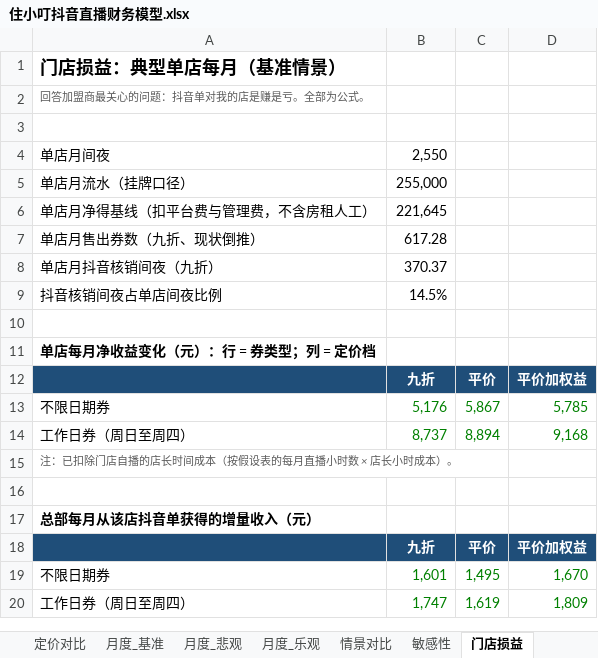
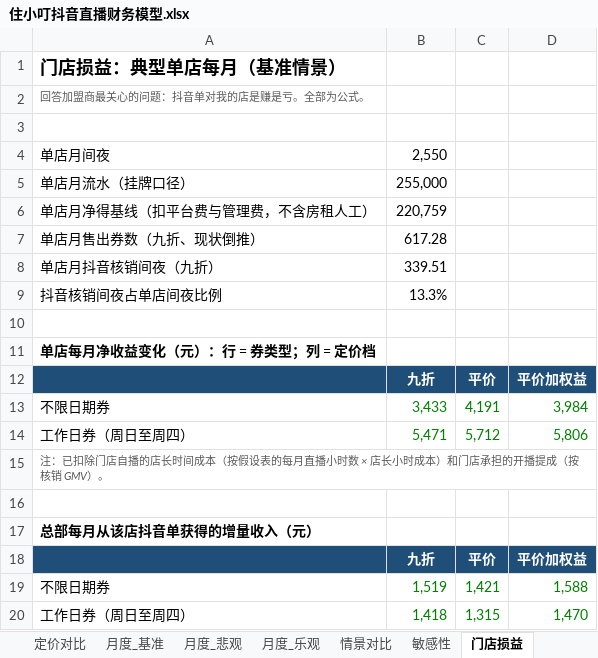
Before and after one commit to vrkblkhv7hqd-droid/CC, an Excel workbook: douyin-live/model/住小叮抖音直播财务模型.xlsx, sheet 门店损益, drawn as a sheet; values as stored, in another font and other column widths than the file's, no borders; removed rows and columns are numbered as before the commit, all else as after; the diff names each change by its address in the sheet, - before the commit and + after, or states it on an @@ line.

```diff
--- a/douyin-live/model/住小叮抖音直播财务模型.xlsx (sheet 门店损益)
+++ b/douyin-live/model/住小叮抖音直播财务模型.xlsx (sheet 门店损益)
-B6: 221,645
+B6: 220,759
-B8: 370.37
+B8: 339.51
-B9: 14.5%
+B9: 13.3%
-row 13: 不限日期券 | 5,176 | 5,867 | 5,785
-row 14: 工作日券（周日至周四） | 8,737 | 8,894 | 9,168
+row 13: 不限日期券 | 3,433 | 4,191 | 3,984
+row 14: 工作日券（周日至周四） | 5,471 | 5,712 | 5,806
-A15: …时成本）。
+A15: …时成本）和门店承担的开播提成（按核销 GMV）。
-row 19: 不限日期券 | 1,601 | 1,495 | 1,670
-row 20: 工作日券（周日至周四） | 1,747 | 1,619 | 1,809
+row 19: 不限日期券 | 1,519 | 1,421 | 1,588
+row 20: 工作日券（周日至周四） | 1,418 | 1,315 | 1,470
```
Also changed, not shown: sheet 月度_基准, sheet 月度_乐观, sheet 月度_悲观, sheet 情景对比, sheet 敏感性, sheet 假设, 3 more sheets, formulas that keep their value, 21 other files.
